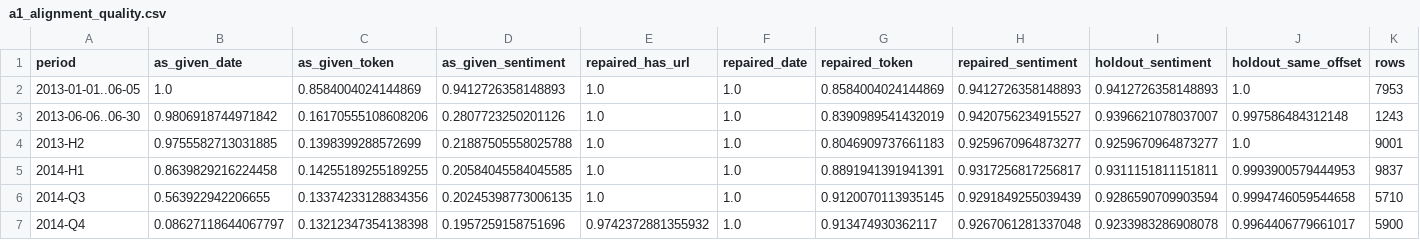
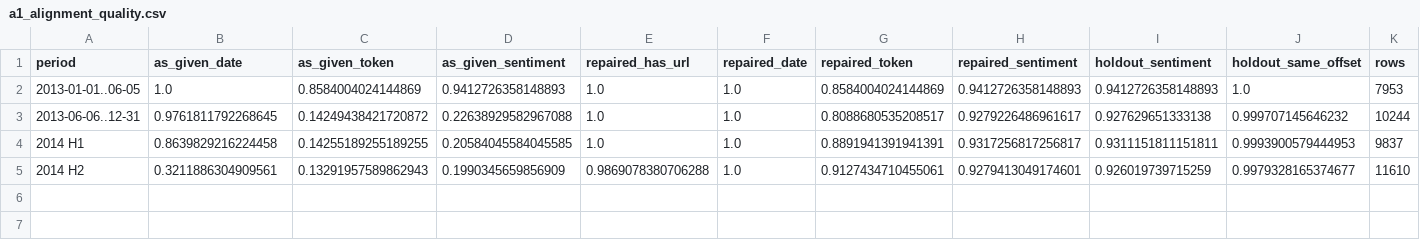
Before and after one commit to RoxyAsahi/ml-news-popularity, a CSV file: results/tables/a1_alignment_quality.csv, drawn as a sheet; only a part is shown; removed rows and columns are numbered as before the commit, all else as after; rows hold the shown columns only; the diff names each change by its address in the sheet, - before the commit and + after, or states it on an @@ line.

```diff
--- a/results/tables/a1_alignment_quality.csv
+++ b/results/tables/a1_alignment_quality.csv
-row 3: 2013-06-06..06-30 | 0.9806918744971842 | 0.16170555108608206 | 0.2807723250201126 | 1.0 | 1.0 | 0.8390989541432019 | 0.9420756234915527 | 0.9396621078037007 | 0.997586484312148 | 1243
-row 4: 2013-H2 | 0.9755582713031885 | 0.1398399288572699 | 0.21887505558025788 | 1.0 | 1.0 | 0.8046909737661183 | 0.9259670964873277 | 0.9259670964873277 | 1.0 | 9001
+row 3: 2013-06-06..12-31 | 0.9761811792268645 | 0.14249438421720872 | 0.22638929582967088 | 1.0 | 1.0 | 0.8088680535208517 | 0.9279226486961617 | 0.927629651333138 | 0.999707145646232 | 10244
-A4 (period): 2014-H1
+A4 (period): 2014 H1
-row 6: 2014-Q3 | 0.563922942206655 | 0.13374233128834356 | 0.20245398773006135 | 1.0 | 1.0 | 0.9120070113935145 | 0.9291849255039439 | 0.9286590709903594 | 0.9994746059544658 | 5710
-row 7: 2014-Q4 | 0.08627118644067797 | 0.13212347354138398 | 0.1957259158751696 | 0.9742372881355932 | 1.0 | 0.913474930362117 | 0.9267061281337048 | 0.9233983286908078 | 0.9964406779661017 | 5900
+row 5: 2014 H2 | 0.3211886304909561 | 0.13291957589862943 | 0.1990345659856909 | 0.9869078380706288 | 1.0 | 0.9127434710455061 | 0.9279413049174601 | 0.926019739715259 | 0.9979328165374677 | 11610
```
Also changed, not shown: results/tables/a2_validation_periods.csv, results/tables/v1_past_only_called.csv, 33 other files.
